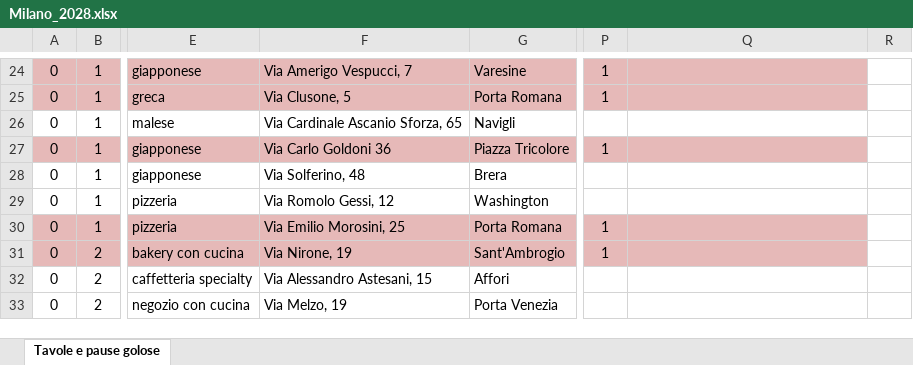
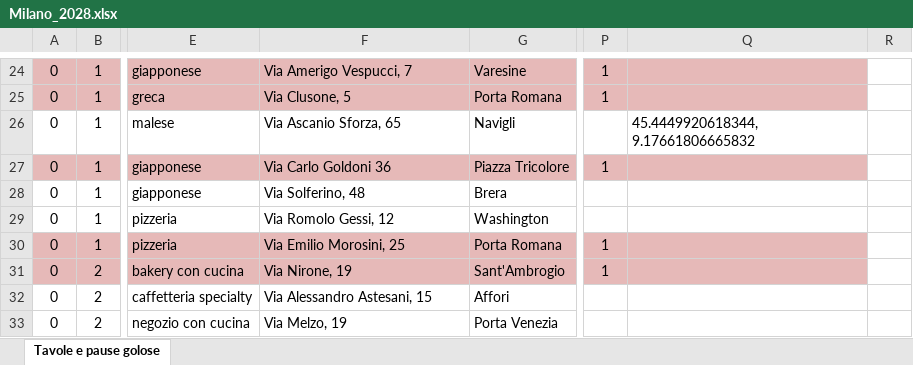
Before and after one commit to pecoraneraeditore/mappa-ristoranti, an Excel workbook: Milano_2028.xlsx, sheet Tavole e pause golose, drawn as a sheet; only a part is shown, gaps mark what is left out; values as stored, in another font and other column widths than the file's, no borders; the diff names each change by its address in the sheet, - before the commit and + after, or states it on an @@ line.

```diff
--- a/Milano_2028.xlsx (sheet Tavole e pause golose)
+++ b/Milano_2028.xlsx (sheet Tavole e pause golose)
-F26: Via Cardinale Ascanio Sforza, 65
+F26: Via Ascanio Sforza, 65
-Q26: (empty)
+Q26: 45.4449920618344, 9.17661806665832
```
Also changed, not shown: 3 other files.
